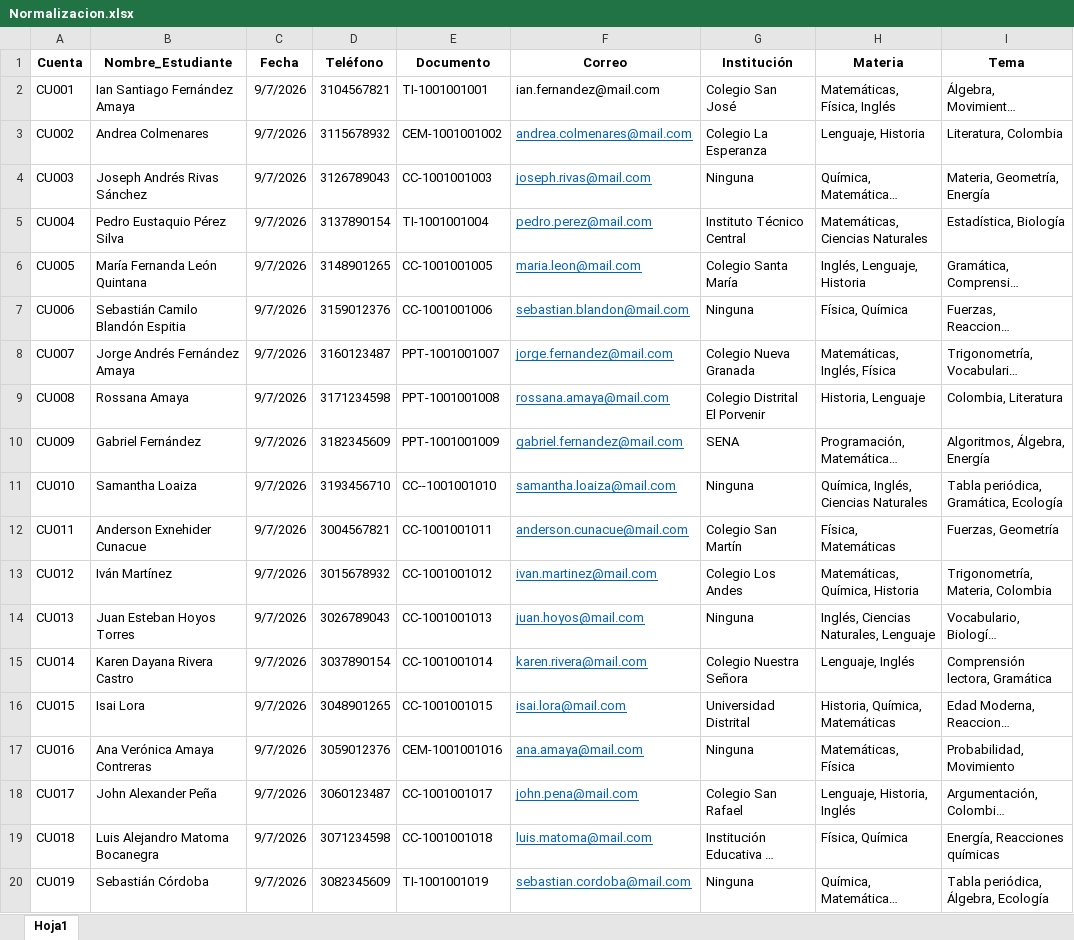
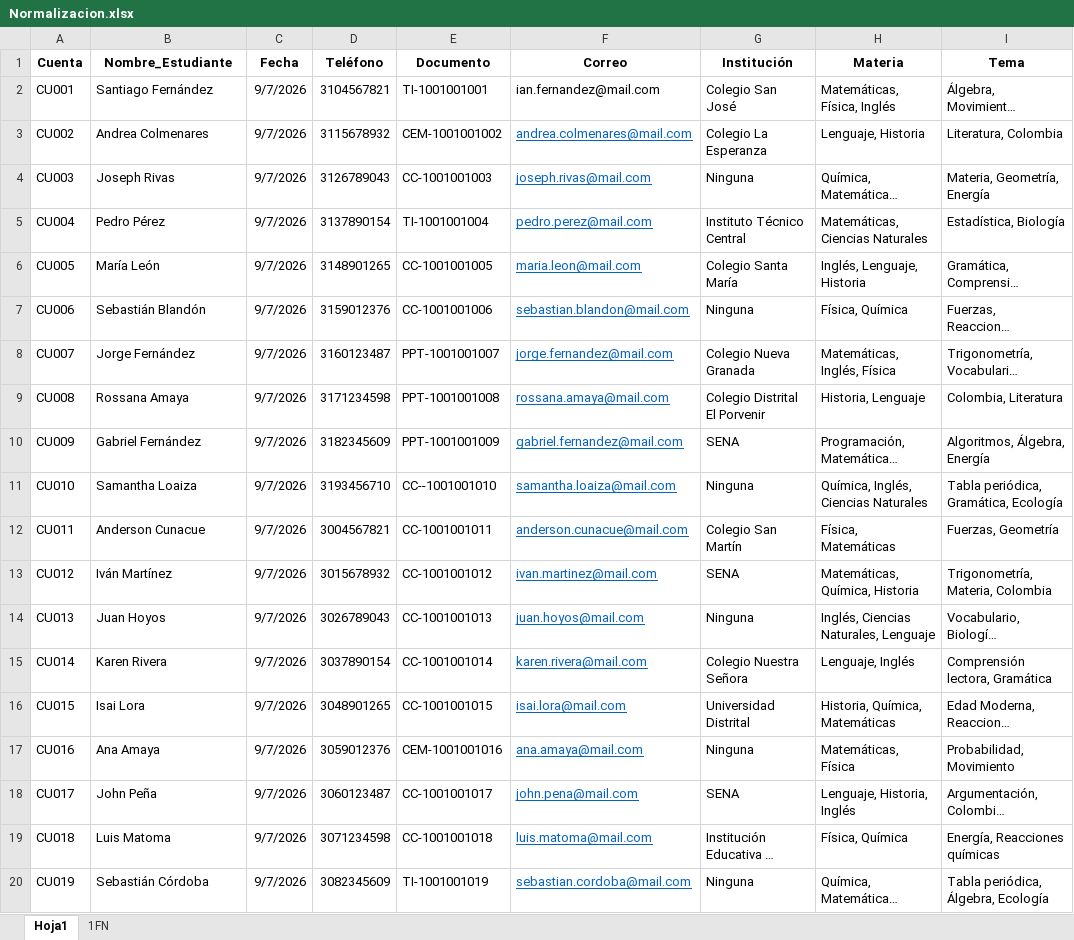
Before and after one commit to gargasmiel/PROYECTO_CEREBRUM, an Excel workbook: ComponentesMetodologicos/Normalizacion.xlsx, sheet Hoja1, drawn as a sheet; only a part is shown; long unchanged cells end in …; values as stored, in another font and other column widths than the file's, no borders; the diff names each change by its address in the sheet, - before the commit and + after, or states it on an @@ line.

```diff
--- a/ComponentesMetodologicos/Normalizacion.xlsx (sheet Hoja1)
+++ b/ComponentesMetodologicos/Normalizacion.xlsx (sheet Hoja1)
+sheet tab: 1FN
-B2 (Nombre_Estudiante): Ian Santiago Fernández Amaya
+B2 (Nombre_Estudiante): Santiago Fernández
-B4 (Nombre_Estudiante): Joseph Andrés Rivas Sánchez
+B4 (Nombre_Estudiante): Joseph Rivas
-B5 (Nombre_Estudiante): Pedro Eustaquio Pérez Silva
+B5 (Nombre_Estudiante): Pedro Pérez
-B6 (Nombre_Estudiante): María Fernanda León Quintana
+B6 (Nombre_Estudiante): María León
-B7 (Nombre_Estudiante): Sebastián Camilo Blandón Espitia
+B7 (Nombre_Estudiante): Sebastián Blandón
-B8 (Nombre_Estudiante): Jorge Andrés Fernández Amaya
+B8 (Nombre_Estudiante): Jorge Fernández
-B12 (Nombre_Estudiante): Anderson Exnehider Cunacue
+B12 (Nombre_Estudiante): Anderson Cunacue
-G13 (Institución): Colegio Los Andes
+G13 (Institución): SENA
-B14 (Nombre_Estudiante): Juan Esteban Hoyos Torres
+B14 (Nombre_Estudiante): Juan Hoyos
-B15 (Nombre_Estudiante): Karen Dayana Rivera Castro
+B15 (Nombre_Estudiante): Karen Rivera
-B17 (Nombre_Estudiante): Ana Verónica Amaya Contreras
+B17 (Nombre_Estudiante): Ana Amaya
-B18 (Nombre_Estudiante): John Alexander Peña
+B18 (Nombre_Estudiante): John Peña
-G18 (Institución): Colegio San Rafael
+G18 (Institución): SENA
-B19 (Nombre_Estudiante): Luis Alejandro Matoma Bocanegra
+B19 (Nombre_Estudiante): Luis Matoma
```
Also changed, not shown: 1 other file.
